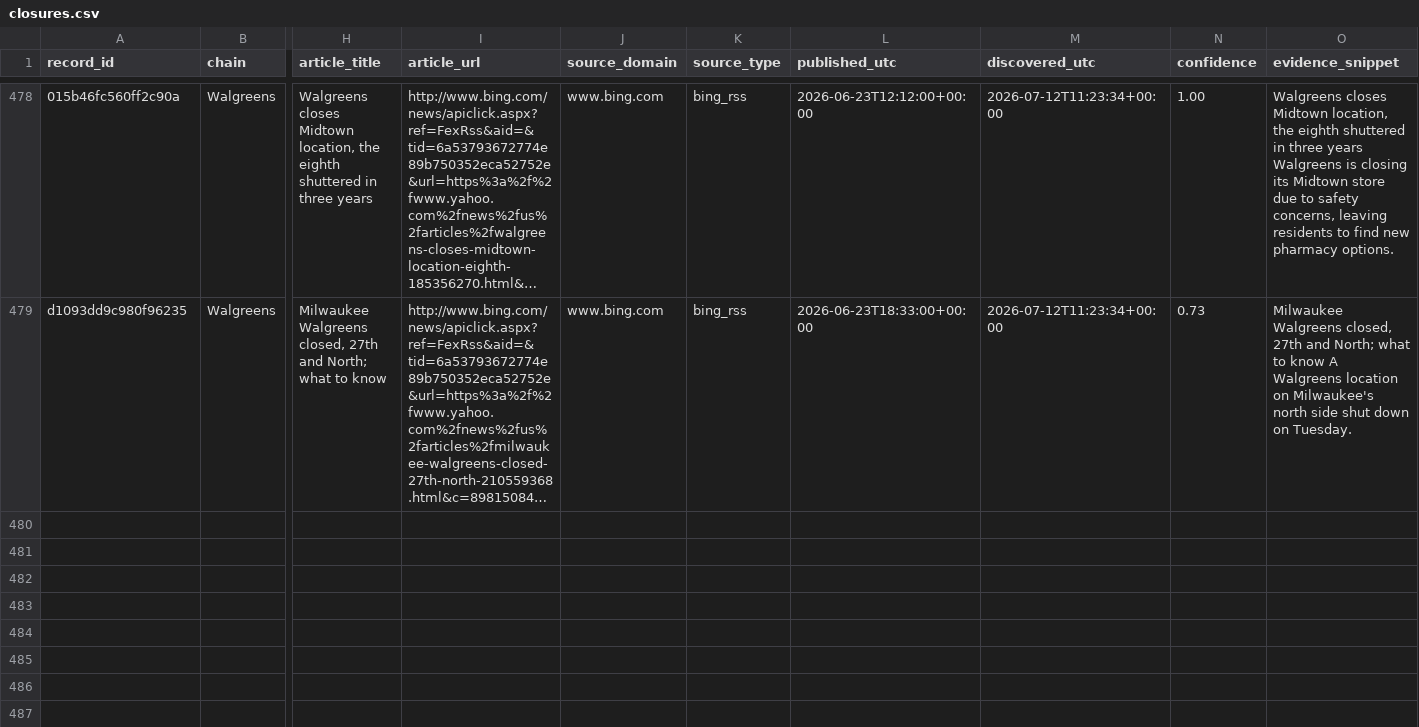
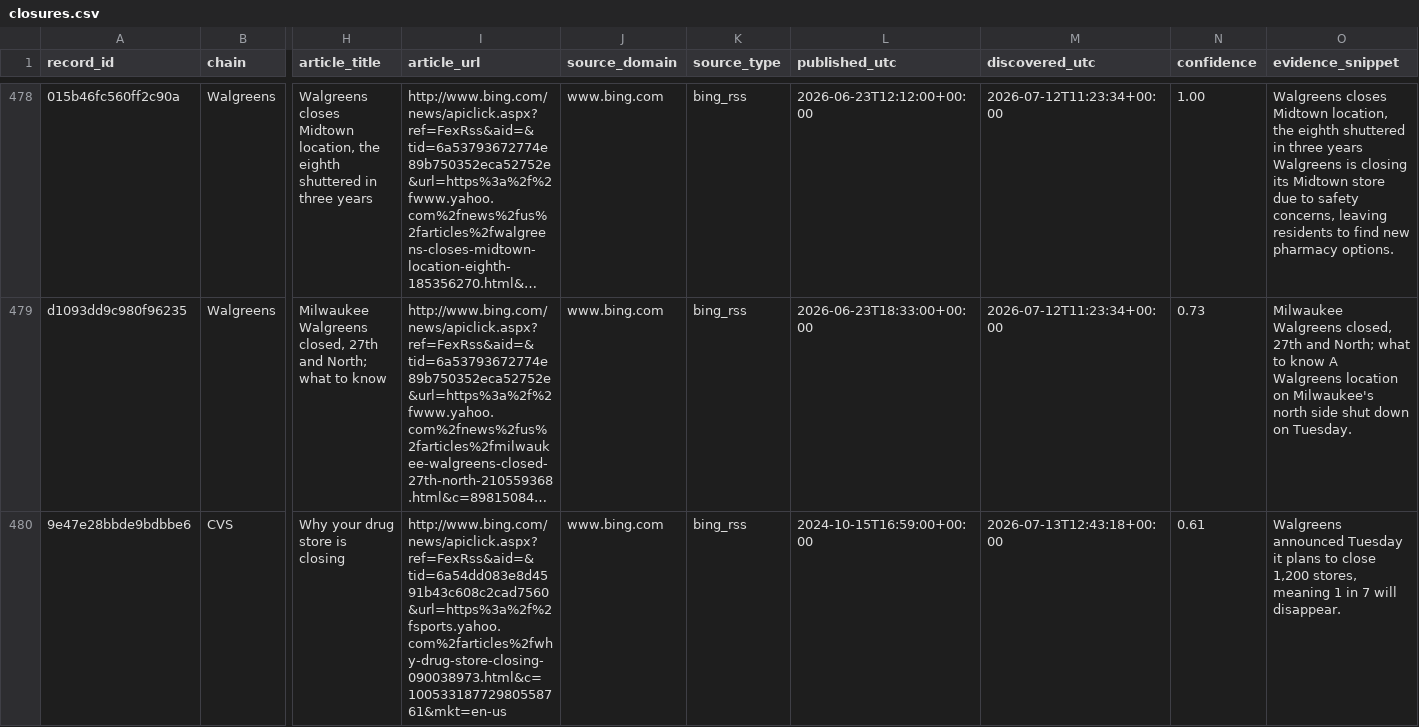
Before and after one commit to ctrlvee/store-closure-tracker, a CSV file: data/closures.csv, drawn as a sheet; only a part is shown, gaps mark what is left out; long unchanged cells end in …; rows hold the shown columns only; the diff covers the shown part only; the diff names each change by its address in the sheet, - before the commit and + after, or states it on an @@ line.

```diff
--- a/data/closures.csv
+++ b/data/closures.csv
+row 480: 9e47e28bbde9bdbbe6 | CVS | Why your drug store is closing | http://www.bing.com/news/apiclick.aspx?ref=FexRss&aid=&tid=6a54dd083e8d4591b43c608c2cad7560&url=https%3a%2f%2fsports.yahoo.com%2farticles%2fwhy-drug-store-closing-090038973.html&c=10053318772980558761&mkt=en-us | www.bing.com | bing_rss | 2024-10-15T16:59:00+00:00 | 2026-07-13T12:43:18+00:00 | 0.61 | Walgreens announced Tuesday it plans to close 1,200 stores, meaning 1 in 7 will disappear.
```
Also changed, not shown: 3 added rows elsewhere in this file, 1 other file.
